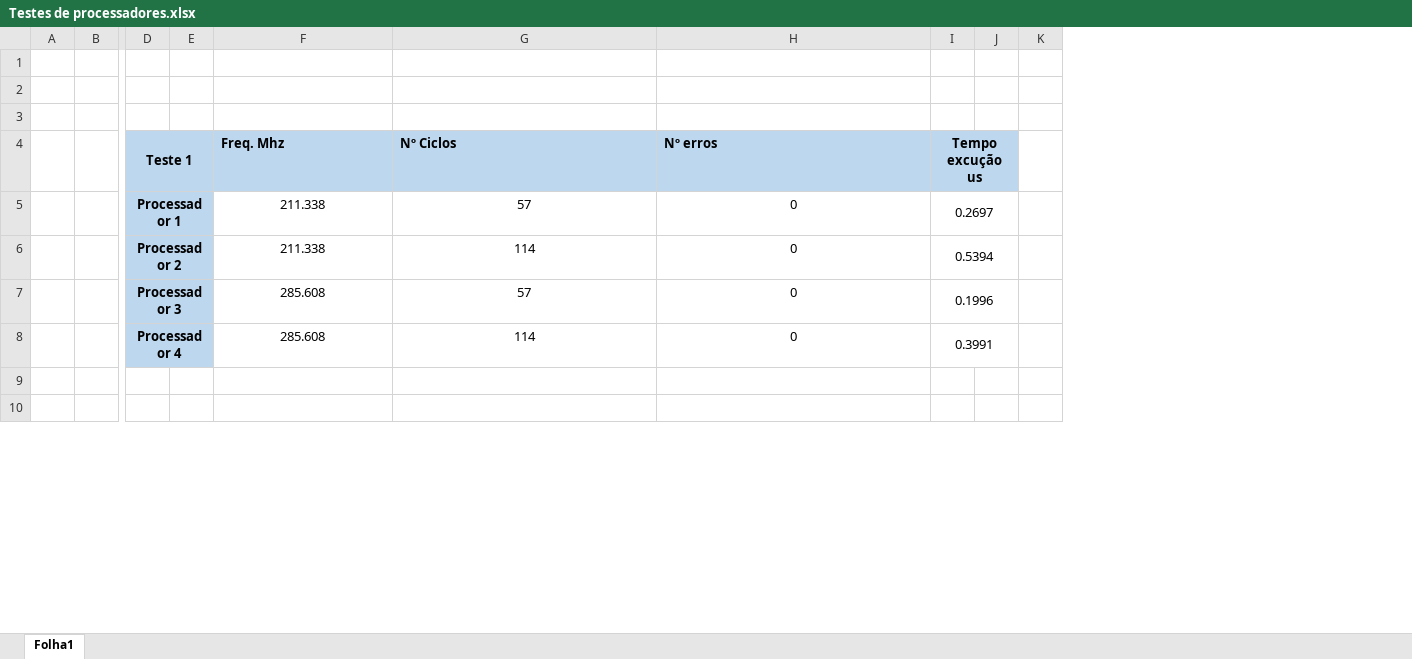
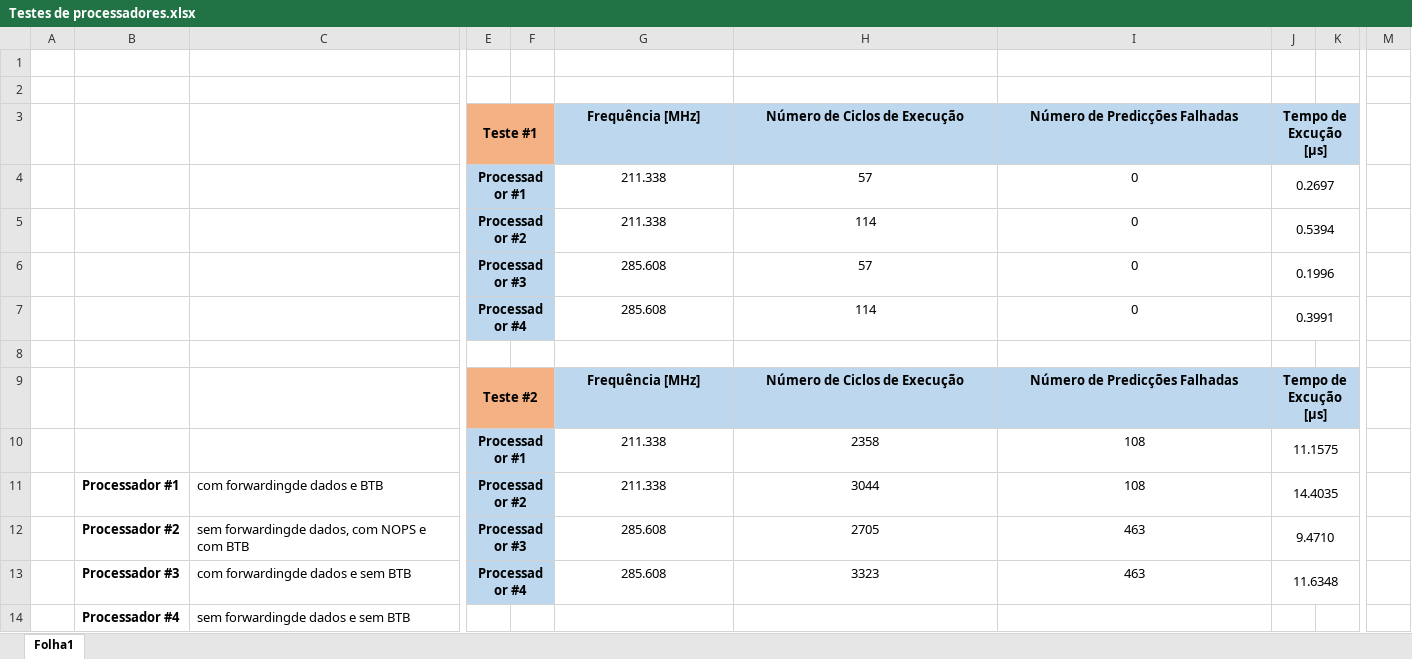
Before and after one commit to tostasmistas/AAC, an Excel workbook: Relatorio_Lab2/Testes de processadores.xlsx, sheet Folha1, drawn as a sheet; only a part is shown, gaps mark what is left out; values as stored, in another font and other column widths than the file's, no borders; removed rows and columns are numbered as before the commit, all else as after; rows hold the shown columns only; the diff covers the shown part only; the diff names each change by its address in the sheet, - before the commit and + after, or states it on an @@ line.

Commit message:
acrescentadas tabelas de testes

```diff
--- a/Relatorio_Lab2/Testes de processadores.xlsx (sheet Folha1)
+++ b/Relatorio_Lab2/Testes de processadores.xlsx (sheet Folha1)
-column B, empty
+column B, row 14: Processador #4
+column C, row 14: sem forwardingde dados e sem BTB
-column D, rows 4-8: Teste 1 | Processador 1 | Processador 2 | Processador 3 | Processador 4
+column E, rows 3-7: Teste #1 | Processador #1 | Processador #2 | Processador #3 | Processador #4
-column J, empty
+column M, empty
-row 3: (empty)
-F3 fill: #BDD7EE
+F3 fill: #F4B183
-G3: Freq. Mhz
+G3: Frequência [MHz]
-G3:I3 alignment: left
+G3:I3 alignment: center
-H3: Nº Ciclos
+H3: Número de Ciclos de Execução
-I3: Nº erros
+I3: Número de Predicções Falhadas
-J3: Tempo excução us
+J3: Tempo de Excução [μs]
-I4:J4 merged
+J3:K3 merged
-K3 fill: none
+K3 fill: #BDD7EE
-I5:J5 merged
+J4:K4 merged
-I6:J6 merged
+J5:K5 merged
-I7:J7 merged
+J6:K6 merged
-I8:J8 merged
+J7:K7 merged
+row 9:  |  |  | Teste #2 |  | Frequência [MHz] | Número de Ciclos de Execução | Número de Predicções Falhadas | Tempo de Excução [μs]
+row 10:  |  |  | Processador #1 |  | 211.338 | 2358 | 108 | 11.1575
+row 11:  | Processador #1 | com forwardingde dados e BTB | Processador #2 |  | 211.338 | 3044 | 108 | 14.4035
+row 12:  | Processador #2 | sem forwardingde dados, com NOPS e com BTB | Processador #3 |  | 285.608 | 2705 | 463 | 9.4710
+row 13:  | Processador #3 | com forwardingde dados e sem BTB | Processador #4 |  | 285.608 | 3323 | 463 | 11.6348
-row 14: (empty)
+row 14:  | Processador #4 | sem forwardingde dados e sem BTB
```
Also changed, not shown: 2 removed rows, 23 edited cells, cell formats and merged cells elsewhere in this sheet, formulas that keep their value, 16 other files.
